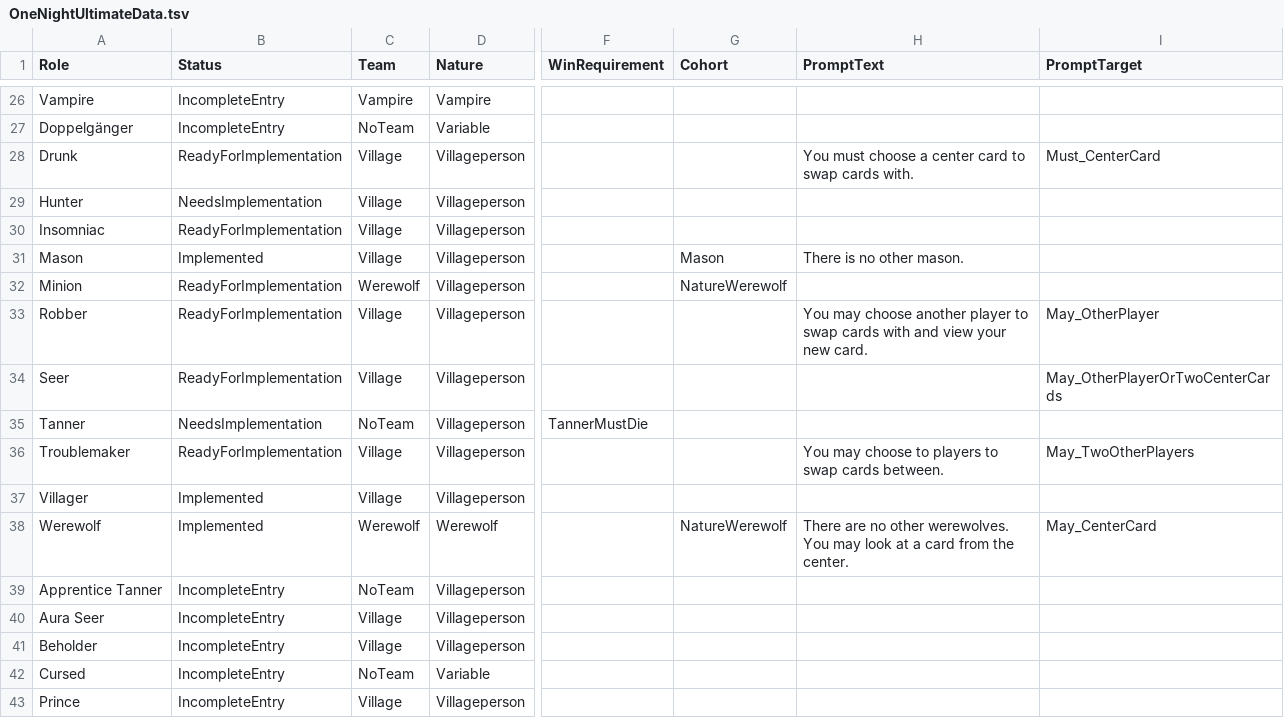
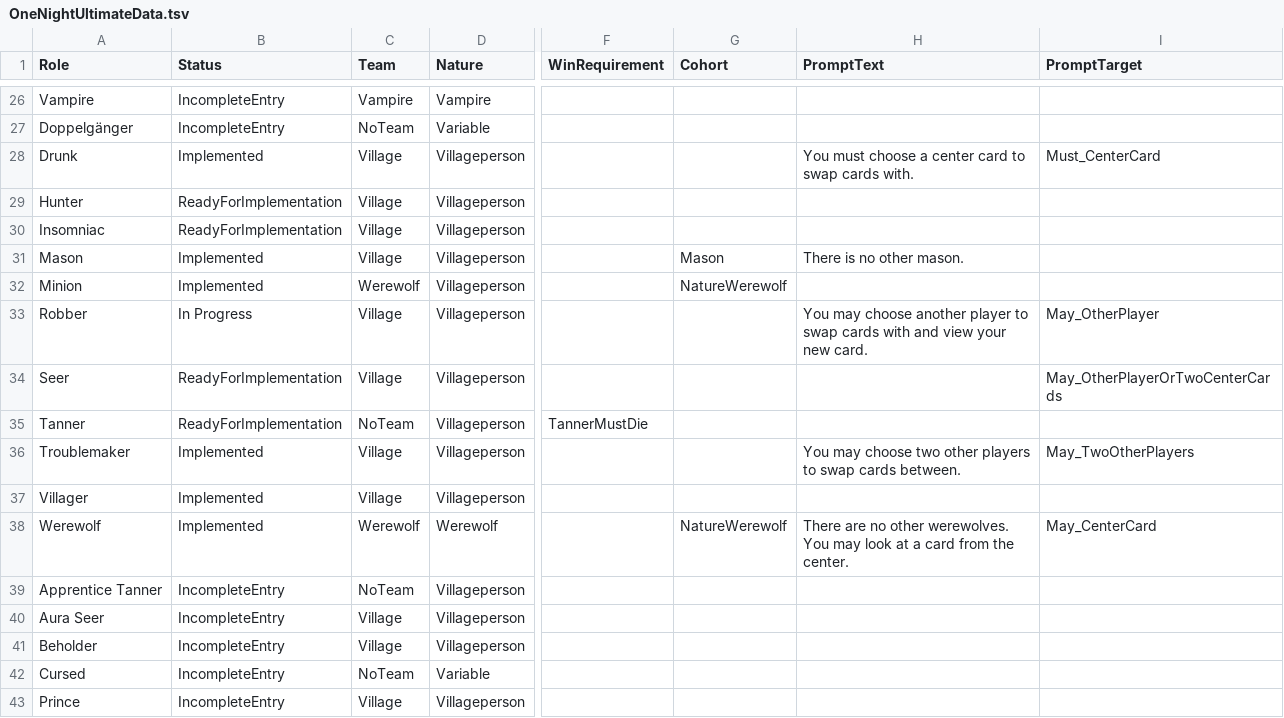
Before and after one commit to schwin42/OneNightUltimateTurbo, a TSV file: Assets/GameData/OneNightUltimateData.tsv, drawn as a sheet; only a part is shown, gaps mark what is left out; the diff names each change by its address in the sheet, - before the commit and + after, or states it on an @@ line.

Commit message:
Robber and Insomniac tests; progress towards implementation

```diff
--- a/Assets/GameData/OneNightUltimateData.tsv
+++ b/Assets/GameData/OneNightUltimateData.tsv
-B28 (Status): ReadyForImplementation
+B28 (Status): Implemented
-B29 (Status): NeedsImplementation
+B29 (Status): ReadyForImplementation
-B32 (Status): ReadyForImplementation
+B32 (Status): Implemented
-B33 (Status): ReadyForImplementation
+B33 (Status): In Progress
-B35 (Status): NeedsImplementation
+B35 (Status): ReadyForImplementation
-B36 (Status): ReadyForImplementation
+B36 (Status): Implemented
-H36 (PromptText): …may choose to players to…
+H36 (PromptText): …may choose two other players to…
```
Also changed, not shown: 7 other files.
